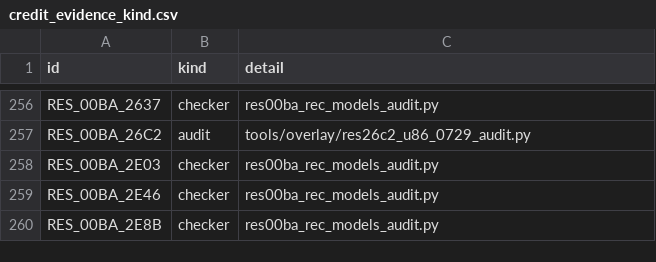
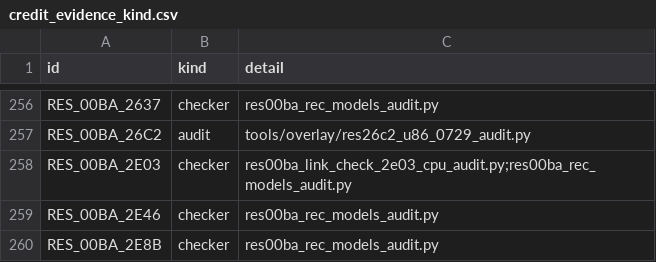
Before and after one commit to huntergdavis/poolrad-decomp, a CSV file: docs/re/credit_evidence_kind.csv, drawn as a sheet; only a part is shown, gaps mark what is left out.

```diff
--- a/docs/re/credit_evidence_kind.csv
+++ b/docs/re/credit_evidence_kind.csv
@@ -257,3 +257,3 @@ RES_00BA_2637,checker,res00ba_rec_models_audit.py
 RES_00BA_26C2,audit,tools/overlay/res26c2_u86_0729_audit.py
-RES_00BA_2E03,checker,res00ba_rec_models_audit.py
+RES_00BA_2E03,checker,res00ba_link_check_2e03_cpu_audit.py;res00ba_rec_models_audit.py
 RES_00BA_2E46,checker,res00ba_rec_models_audit.py
```
Also changed, not shown: docs/re/FLAG_SEMANTICS_CENSUS.tsv, 7 other files.
